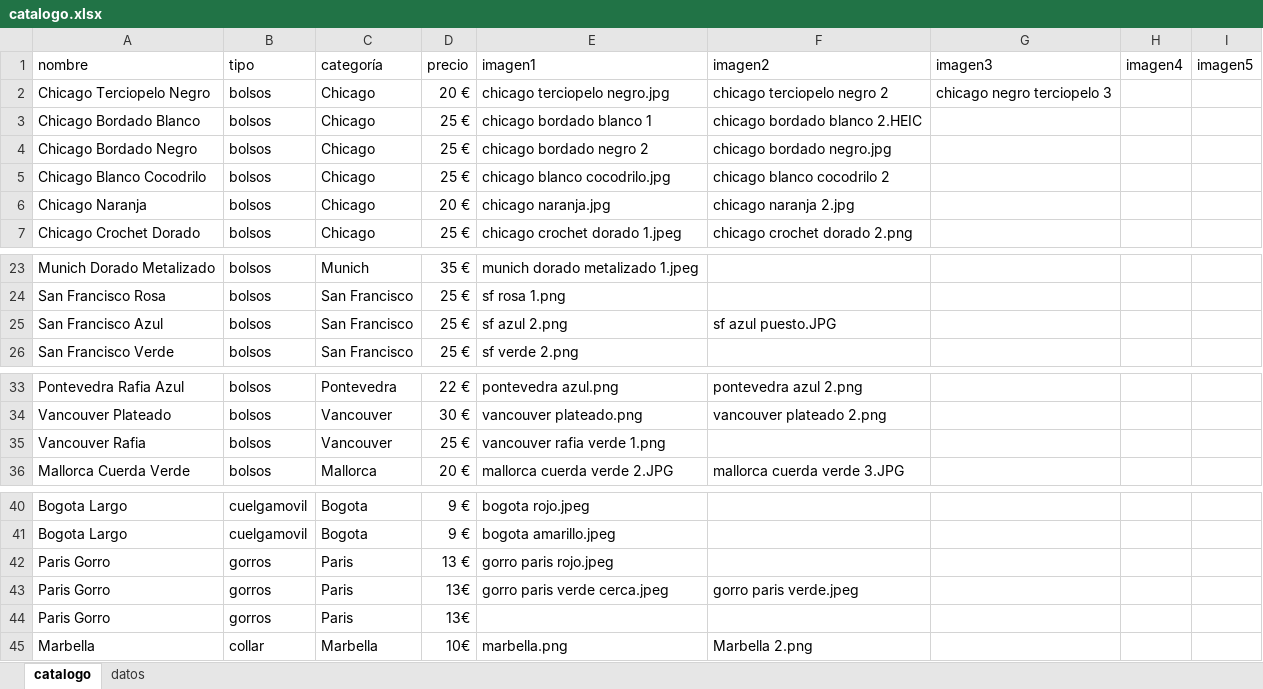
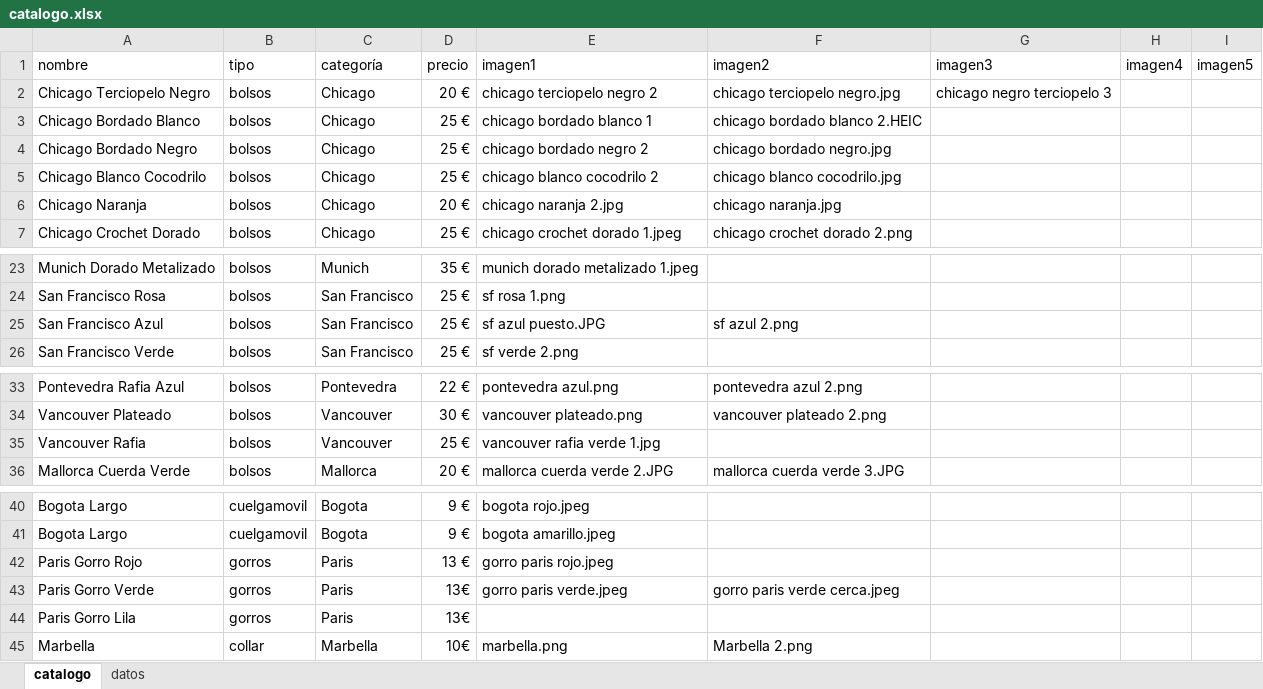
Before and after one commit to guillebielza/maruchis, an Excel workbook: catalogo.xlsx, sheet catalogo, drawn as a sheet; only a part is shown, gaps mark what is left out; values as stored, in another font and other column widths than the file's, no borders; charts and pictures and table styles not drawn; the diff names each change by its address in the sheet, - before the commit and + after, or states it on an @@ line.

```diff
--- a/catalogo.xlsx (sheet catalogo)
+++ b/catalogo.xlsx (sheet catalogo)
-E2 (imagen1): chicago terciopelo negro.jpg
+E2 (imagen1): chicago terciopelo negro 2
-F2 (imagen2): chicago terciopelo negro 2
+F2 (imagen2): chicago terciopelo negro.jpg
-E5 (imagen1): chicago blanco cocodrilo.jpg
+E5 (imagen1): chicago blanco cocodrilo 2
-F5 (imagen2): chicago blanco cocodrilo 2
+F5 (imagen2): chicago blanco cocodrilo.jpg
-E6 (imagen1): chicago naranja.jpg
+E6 (imagen1): chicago naranja 2.jpg
-F6 (imagen2): chicago naranja 2.jpg
+F6 (imagen2): chicago naranja.jpg
-E25 (imagen1): sf azul 2.png
+E25 (imagen1): sf azul puesto.JPG
-F25 (imagen2): sf azul puesto.JPG
+F25 (imagen2): sf azul 2.png
-E35 (imagen1): vancouver rafia verde 1.png
+E35 (imagen1): vancouver rafia verde 1.jpg
-A42 (nombre): Paris Gorro
+A42 (nombre): Paris Gorro Rojo
-A43 (nombre): Paris Gorro
+A43 (nombre): Paris Gorro Verde
-E43 (imagen1): gorro paris verde cerca.jpeg
+E43 (imagen1): gorro paris verde.jpeg
-F43 (imagen2): gorro paris verde.jpeg
+F43 (imagen2): gorro paris verde cerca.jpeg
-A44 (nombre): Paris Gorro
+A44 (nombre): Paris Gorro Lila
```
Also changed, not shown: 1 other file.
